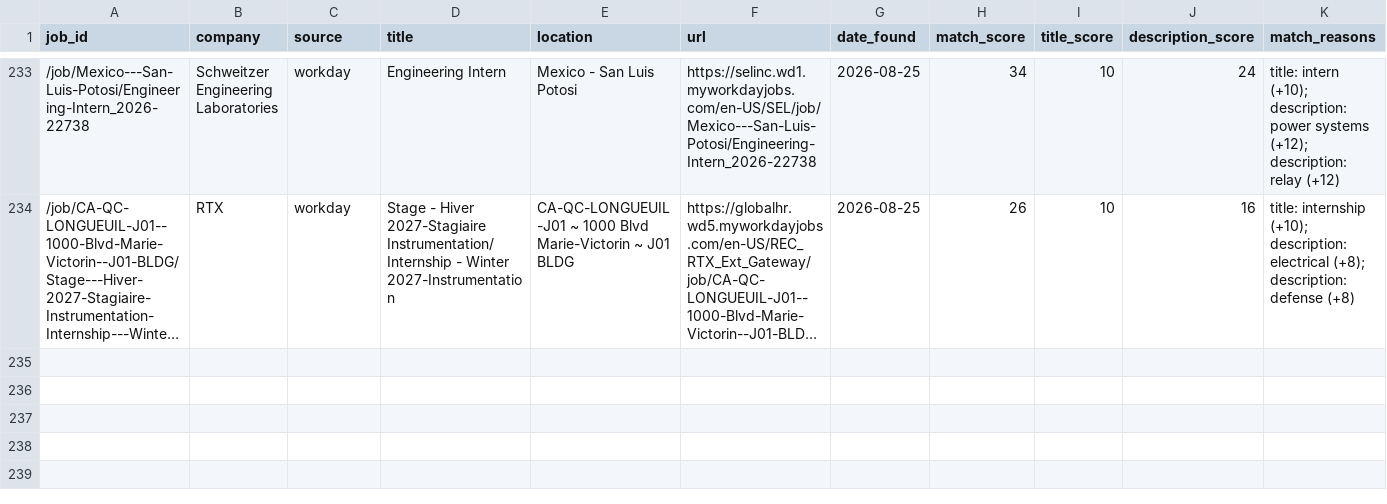
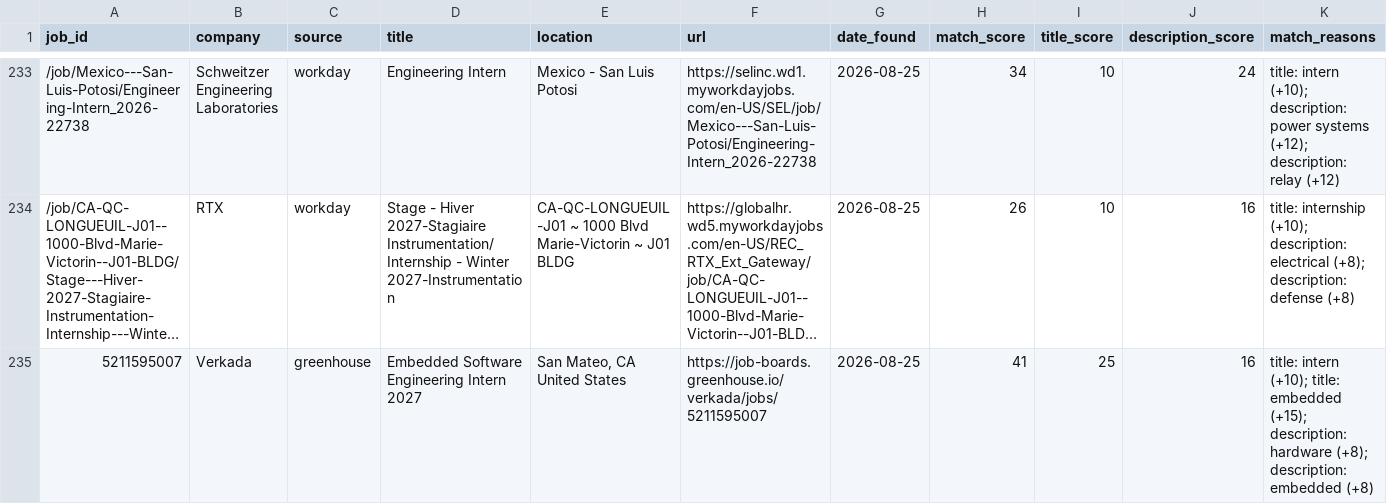
Before and after one commit to brendan-cant-code/job-scraper, a CSV file: data/postings.csv, drawn as a sheet; only a part is shown, gaps mark what is left out; long unchanged cells end in …; the diff names each change by its address in the sheet, - before the commit and + after, or states it on an @@ line.

```diff
--- a/data/postings.csv
+++ b/data/postings.csv
+row 235: 5211595007 | Verkada | greenhouse | Embedded Software Engineering Intern 2027 | San Mateo, CA United States | https://job-boards.greenhouse.io/verkada/jobs/5211595007 | 2026-08-25 | 41 | 25 | 16 | title: intern (+10); title: embedded (+15); description: hardware (+8); description: embedded (+8)
```
